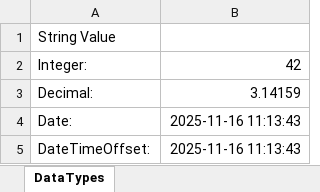
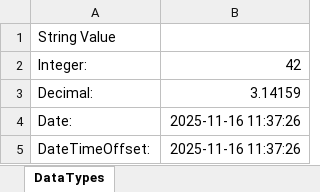
Before and after one commit to frj72/FRJ.Tools.SimpleWorkSheet, an Excel workbook: FRJ.Tools.SimpleWorkSheet.Examples/Output/02_DataTypes.xlsx, sheet DataTypes, drawn as a sheet; values as stored, in another font and other column widths than the file's, no borders; the diff names each change by its address in the sheet, - before the commit and + after, or states it on an @@ line.

```diff
--- a/FRJ.Tools.SimpleWorkSheet.Examples/Output/02_DataTypes.xlsx (sheet DataTypes)
+++ b/FRJ.Tools.SimpleWorkSheet.Examples/Output/02_DataTypes.xlsx (sheet DataTypes)
-B4:B5: 2025-11-16 11:13:43
+B4:B5: 2025-11-16 11:37:26
```
Also changed, not shown: FRJ.Tools.SimpleWorkSheet.Examples/Output/01_HelloWorld.xlsx, FRJ.Tools.SimpleWorkSheet.Examples/Output/08_BorderStyles.xlsx, 43 other files.
